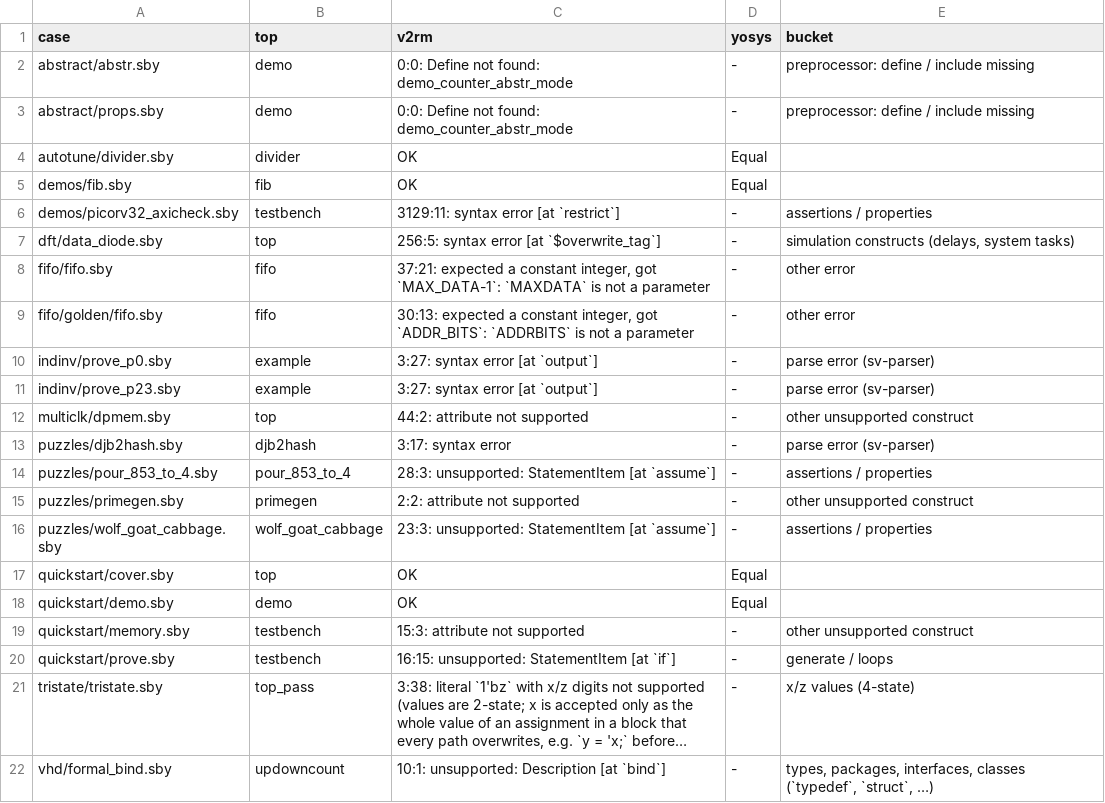
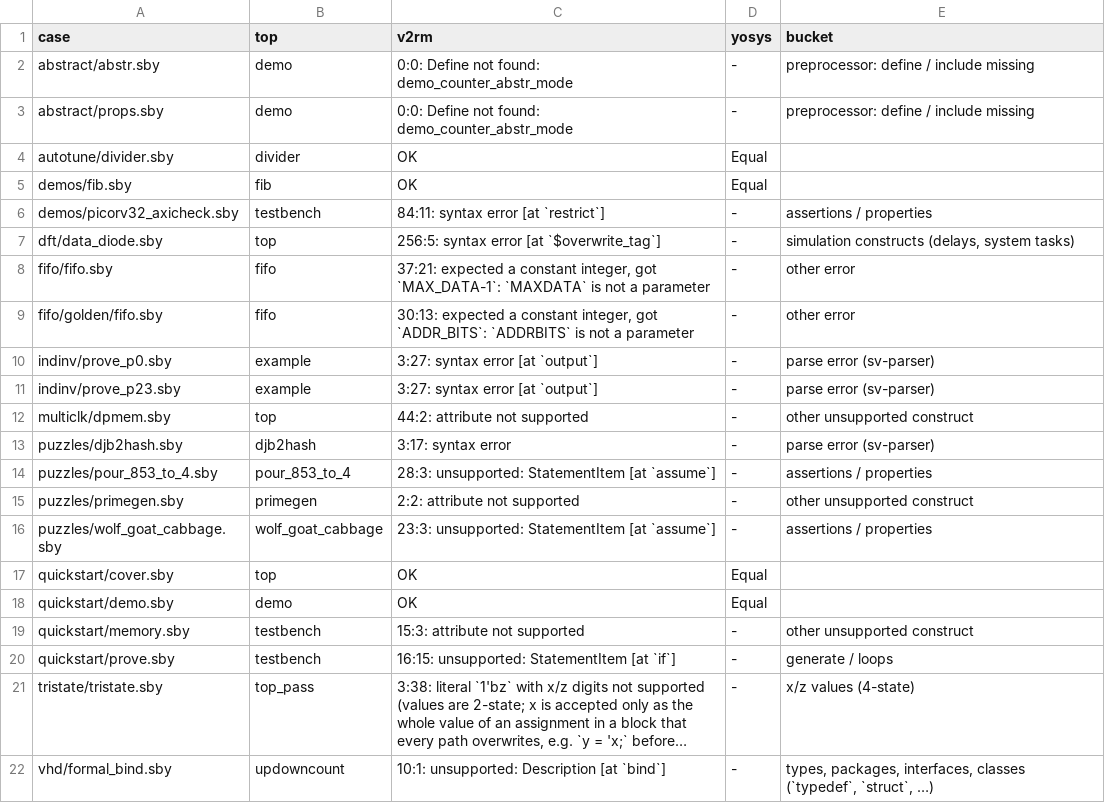
Before and after one commit to zeroth-research/reactor, a TSV file: verilog/benchmarks/results/sby.tsv, drawn as a sheet; long unchanged cells end in ….

Commit message:
Pass benchmark files to v2rm as they are, bound parallel Yosys runs
measure.py gives v2rm all files of a multi-file case instead of a
concatenated copy, so error positions are those in the file they are in.
The Lighthouse script quotes its file lists and runs at most JOBS
Yosys checks at a time (default: the number of CPUs).

```diff
--- a/verilog/benchmarks/results/sby.tsv
+++ b/verilog/benchmarks/results/sby.tsv
@@ -5,3 +5,3 @@ autotune/divider.sby	divider	OK	Equal
 demos/fib.sby	fib	OK	Equal	
-demos/picorv32_axicheck.sby	testbench	3129:11: syntax error [at `restrict`]	-	assertions / properties
+demos/picorv32_axicheck.sby	testbench	84:11: syntax error [at `restrict`]	-	assertions / properties
 dft/data_diode.sby	top	256:5: syntax error [at `$overwrite_tag`]	-	simulation constructs (delays, system tasks)
```
Also changed, not shown: 3 other files.
